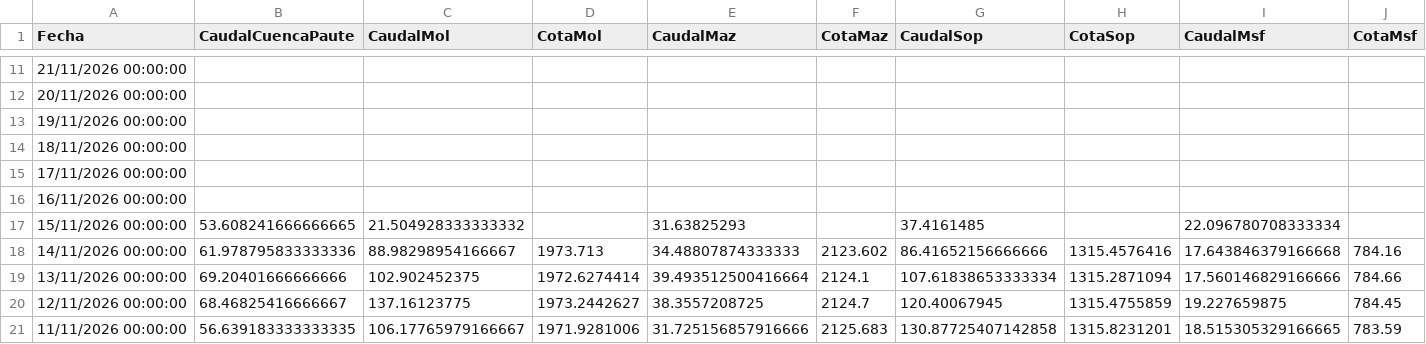
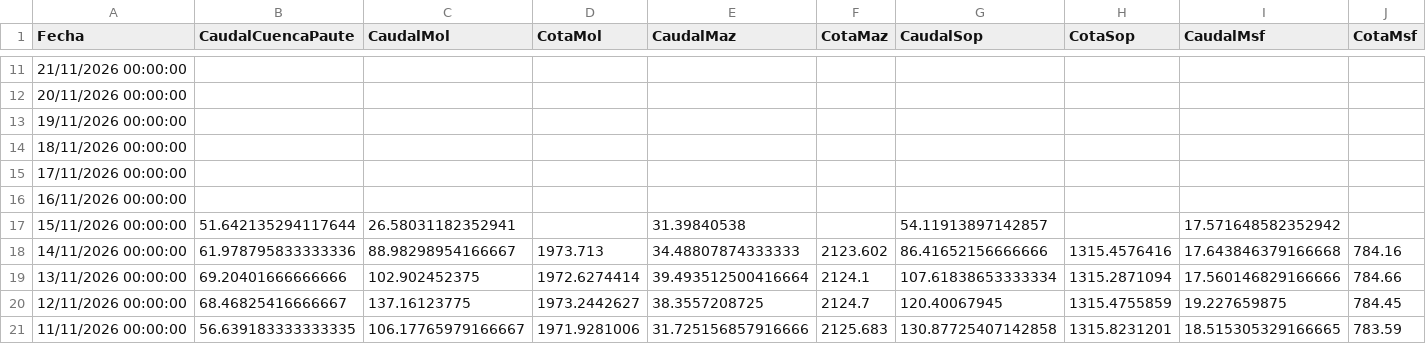
Before and after one commit to davidmunoz-create/hidroelectricamazar, a CSV file: data/mensual.csv, drawn as a sheet; only a part is shown, gaps mark what is left out.

```diff
--- a/data/mensual.csv
+++ b/data/mensual.csv
@@ -16,3 +16,3 @@ Fecha,CaudalCuencaPaute,CaudalMol,CotaMol,CaudalMaz,CotaMaz,CaudalSop,CotaSop,Ca
 "16/11/2026 00:00:00",,,,,,,,,
-"15/11/2026 00:00:00",53.608241666666665,21.504928333333332,,31.63825293,,37.4161485,,22.096780708333334,
+"15/11/2026 00:00:00",51.642135294117644,26.58031182352941,,31.39840538,,54.11913897142857,,17.571648582352942,
 "14/11/2026 00:00:00",61.978795833333336,88.98298954166667,1973.713,34.48807874333333,2123.602,86.41652156666666,1315.4576416,17.643846379166668,784.16
```
Also changed, not shown: data/diario.csv.
